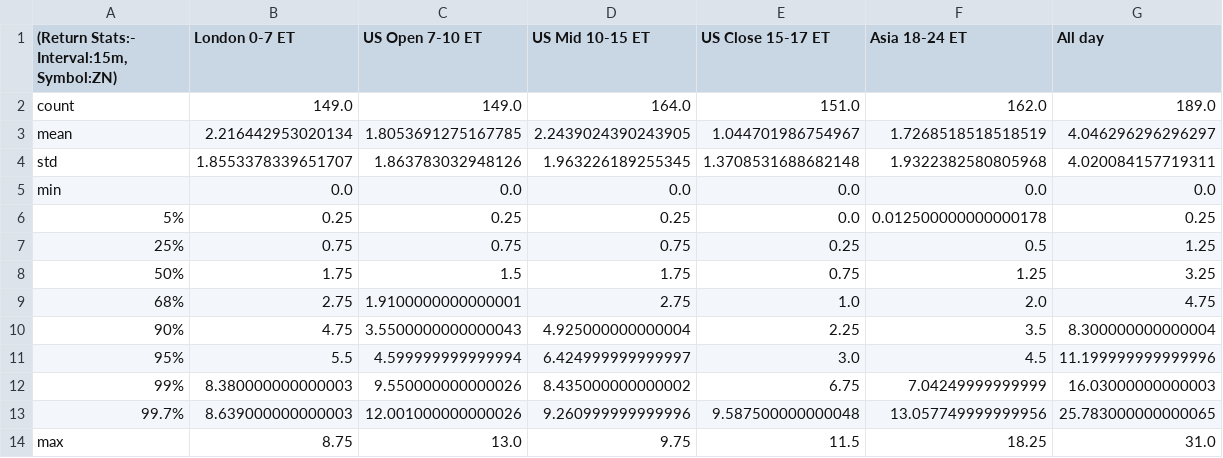
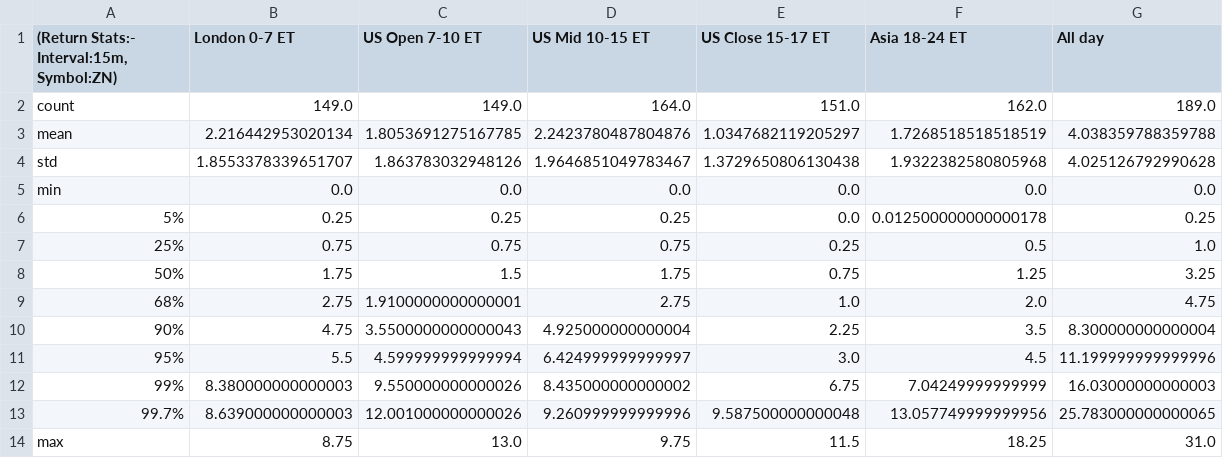
Before and after one commit to MinnieWang1213/DistroDashboard, a CSV file: Intraday_data_files_stats_and_plots_folder/ZN_15m_Returns_stats.csv, drawn as a sheet.

Commit message:
Add new stats/plots folders and files created by Python script

```diff
--- a/Intraday_data_files_stats_and_plots_folder/ZN_15m_Returns_stats.csv
+++ b/Intraday_data_files_stats_and_plots_folder/ZN_15m_Returns_stats.csv
@@ -2,7 +2,7 @@
 count,149.0,149.0,164.0,151.0,162.0,189.0
-mean,2.216442953020134,1.8053691275167785,2.2439024390243905,1.044701986754967,1.7268518518518519,4.046296296296297
-std,1.8553378339651707,1.863783032948126,1.963226189255345,1.3708531688682148,1.9322382580805968,4.020084157719311
+mean,2.216442953020134,1.8053691275167785,2.2423780487804876,1.0347682119205297,1.7268518518518519,4.038359788359788
+std,1.8553378339651707,1.863783032948126,1.9646851049783467,1.3729650806130438,1.9322382580805968,4.025126792990628
 min,0.0,0.0,0.0,0.0,0.0,0.0
 5%,0.25,0.25,0.25,0.0,0.012500000000000178,0.25
-25%,0.75,0.75,0.75,0.25,0.5,1.25
+25%,0.75,0.75,0.75,0.25,0.5,1.0
 50%,1.75,1.5,1.75,0.75,1.25,3.25
```
Also changed, not shown: Intraday_data_files_stats_and_plots_folder/US_Open_7-10_ET_latest_custom_days_Volatility_Returns_1h_ZN_stats.csv, 32 other files.
